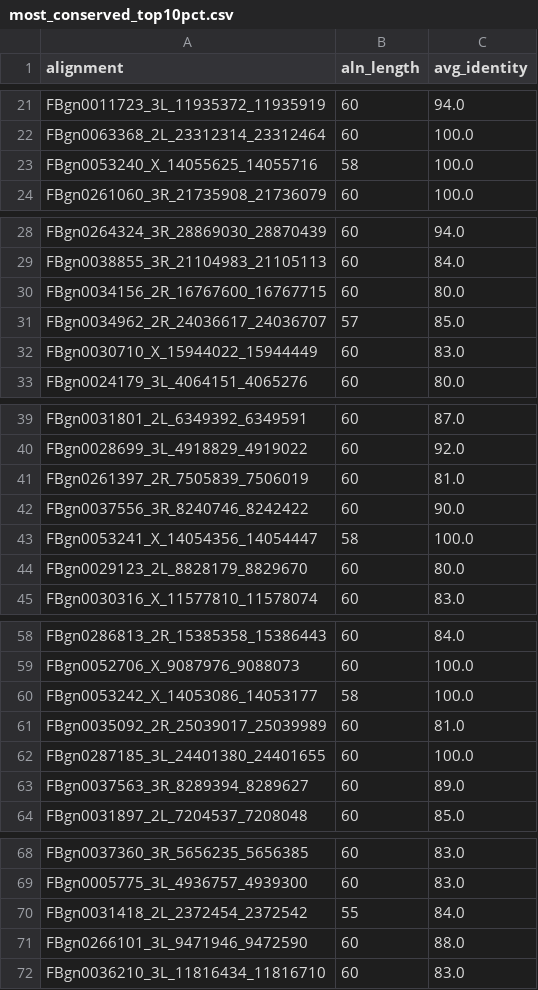
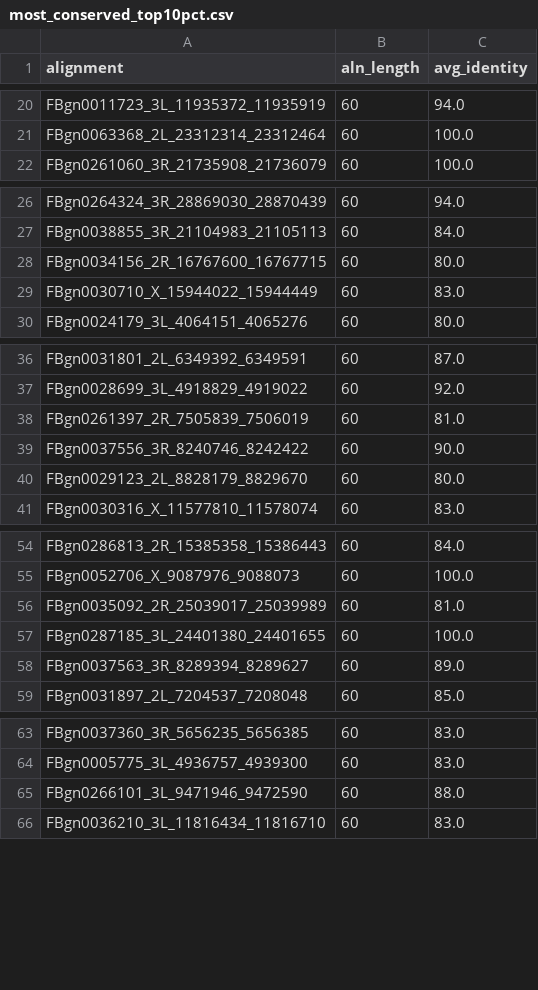
Before and after one commit to aescos/SCR, a CSV file: 0003_hairpinConservation/results_figures/most_conserved_top10pct.csv, drawn as a sheet; only a part is shown, gaps mark what is left out; the diff covers the shown part only; the diff names each change by its address in the sheet, - before the commit and + after, or states it on an @@ line.

```diff
--- a/0003_hairpinConservation/results_figures/most_conserved_top10pct.csv
+++ b/0003_hairpinConservation/results_figures/most_conserved_top10pct.csv
-row 23: FBgn0053240_X_14055625_14055716 | 58 | 100.0
-row 31: FBgn0034962_2R_24036617_24036707 | 57 | 85.0
-row 43: FBgn0053241_X_14054356_14054447 | 58 | 100.0
-row 60: FBgn0053242_X_14053086_14053177 | 58 | 100.0
-row 70: FBgn0031418_2L_2372454_2372542 | 55 | 84.0
```
Also changed, not shown: 14 removed rows elsewhere in this file, 0003_hairpinConservation/results_figures/least_conserved_bottom10pct.csv, 12 other files.
